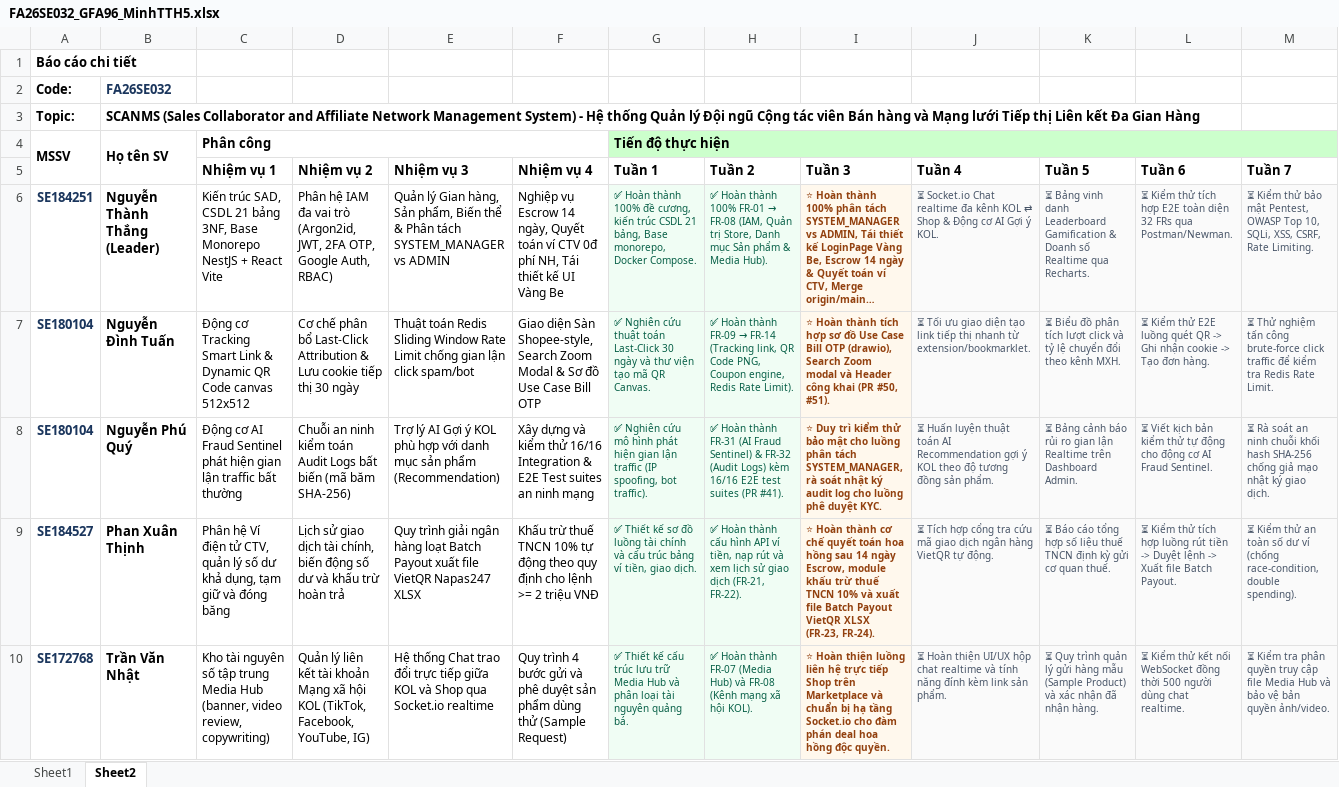
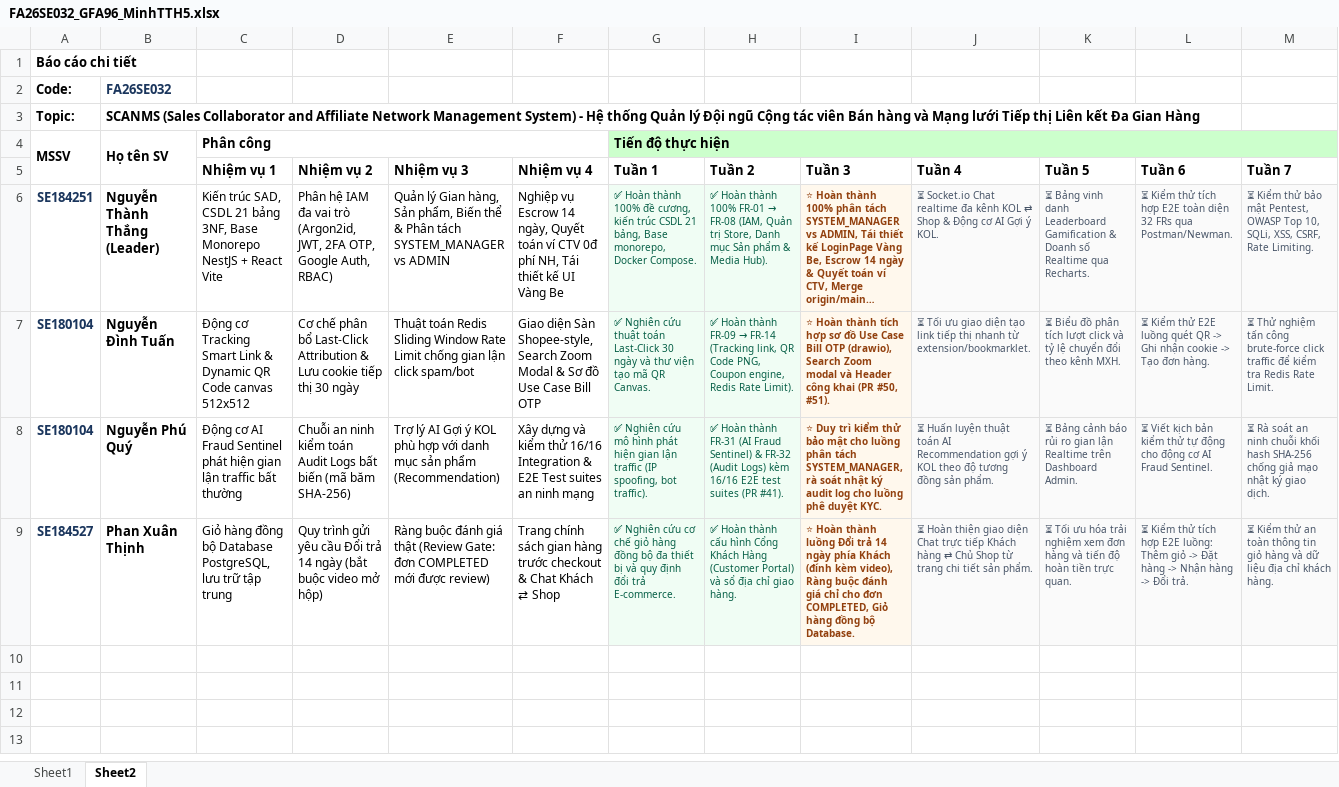
Before and after one commit to thang-nt25/SCANMS-project-capstone-fall26, an Excel workbook: docs/FA26SE032_GFA96_MinhTTH5.xlsx, sheet Sheet2, drawn as a sheet; only a part is shown; long unchanged cells end in …; values as stored, in another font and other column widths than the file's, no borders; rows hold the shown columns only; the diff covers the shown part only; the diff names each change by its address in the sheet, - before the commit and + after, or states it on an @@ line.

```diff
--- a/docs/FA26SE032_GFA96_MinhTTH5.xlsx (sheet Sheet2)
+++ b/docs/FA26SE032_GFA96_MinhTTH5.xlsx (sheet Sheet2)
-C9 (Nhiệm vụ 1): Phân hệ Ví điện tử CTV, quản lý số dư khả dụng, tạm giữ và đóng băng
+C9 (Nhiệm vụ 1): Giỏ hàng đồng bộ Database PostgreSQL, lưu trữ tập trung
-D9 (Nhiệm vụ 2): Lịch sử giao dịch tài chính, biến động số dư và khấu trừ hoàn trả
+D9 (Nhiệm vụ 2): Quy trình gửi yêu cầu Đổi trả 14 ngày (bắt buộc video mở hộp)
-E9 (Nhiệm vụ 3): Quy trình giải ngân hàng loạt Batch Payout xuất file VietQR Napas247 XLSX
+E9 (Nhiệm vụ 3): Ràng buộc đánh giá thật (Review Gate: đơn COMPLETED mới được review)
-F9 (Nhiệm vụ 4): Khấu trừ thuế TNCN 10% tự động theo quy định cho lệnh >= 2 triệu VNĐ
+F9 (Nhiệm vụ 4): Trang chính sách gian hàng trước checkout & Chat Khách ⇄ Shop
-G9 (Tuần 1): ✅ Thiết kế sơ đồ luồng tài chính và cấu trúc bảng ví tiền, giao dịch.
+G9 (Tuần 1): ✅ Nghiên cứu cơ chế giỏ hàng đồng bộ đa thiết bị và quy định đổi trả E-commerce.
-H9 (Tuần 2): …cấu hình API ví tiền, nạp rút và xem lịch sử giao dịch (FR-21, FR-22).
+H9 (Tuần 2): …cấu hình Cổng Khách Hàng (Customer Portal) và sổ địa chỉ giao hàng.
-I9 (Tuần 3): …Hoàn thành cơ chế quyết toán hoa hồng sau 14 ngày Escrow, module khấu trừ thuế TNCN 10% và xuất file Batch Payout VietQR XLSX (FR-23, FR-24).
+I9 (Tuần 3): …Hoàn thành luồng Đổi trả 14 ngày phía Khách (đính kèm video), Ràng buộc đánh giá chỉ cho đơn COMPLETED, Giỏ hàng đồng bộ Database.
-J9 (Tuần 4): ⏳ Tích hợp cổng tra cứu mã giao dịch ngân hàng VietQR tự động.
+J9 (Tuần 4): ⏳ Hoàn thiện giao diện Chat trực tiếp Khách hàng ⇄ Chủ Shop từ trang chi tiết sản phẩm.
-K9 (Tuần 5): ⏳ Báo cáo tổng hợp số liệu thuế TNCN định kỳ gửi cơ quan thuế.
+K9 (Tuần 5): ⏳ Tối ưu hóa trải nghiệm xem đơn hàng và tiến độ hoàn tiền trực quan.
-L9 (Tuần 6): …tích hợp luồng rút tiền -> Duyệt lệnh -> Xuất file Batch Payout.
+L9 (Tuần 6): …tích hợp E2E luồng: Thêm giỏ -> Đặt hàng -> Nhận hàng -> Đổi trả.
-M9 (Tuần 7): …an toàn số dư ví (chống race-condition, double spending).
+M9 (Tuần 7): …an toàn thông tin giỏ hàng và dữ liệu địa chỉ khách hàng.
-row 10: SE172768 | Trần Văn Nhật | Kho tài nguyên số tập trung Media Hub (banner, video review, copywriting) | Quản lý liên kết tài khoản Mạng xã hội KOL (TikTok, Facebook, YouTube, IG) | Hệ thống Chat trao đổi trực tiếp giữa KOL và Shop qua Socket.io realtime | Quy trình 4 bước gửi và phê duyệt sản phẩm dùng thử (Sample Request) | ✅ Thiết kế cấu trúc lưu trữ Media Hub và phân loại tài nguyên quảng bá. | ✅ Hoàn thành FR-07 (Media Hub) và FR-08 (Kênh mạng xã hội KOL). | ⭐ Hoàn thiện luồng liên hệ trực tiếp Shop trên Marketplace và chuẩn bị hạ tầng Socket.io cho đàm phán deal hoa hồng độc quyền. | ⏳ Hoàn thiện UI/UX hộp chat realtime và tính năng đính kèm link sản phẩm. | ⏳ Quy trình quản lý gửi hàng mẫu (Sample Product) và xác nhận đã nhận hàng. | ⏳ Kiểm thử kết nối WebSocket đồng thời 500 người dùng chat realtime. | ⏳ Kiểm tra phân quyền truy cập file Media Hub và bảo vệ bản quyền ảnh/video.
```
Also changed, not shown: 7 edited cells elsewhere in this sheet, BAO_CAO_TIEN_DO_TUAN_3_FA26SE032.xlsx, docs/BAO_CAO_TIEN_DO_TUAN_3_FA26SE032.xlsx, 5 other files.
